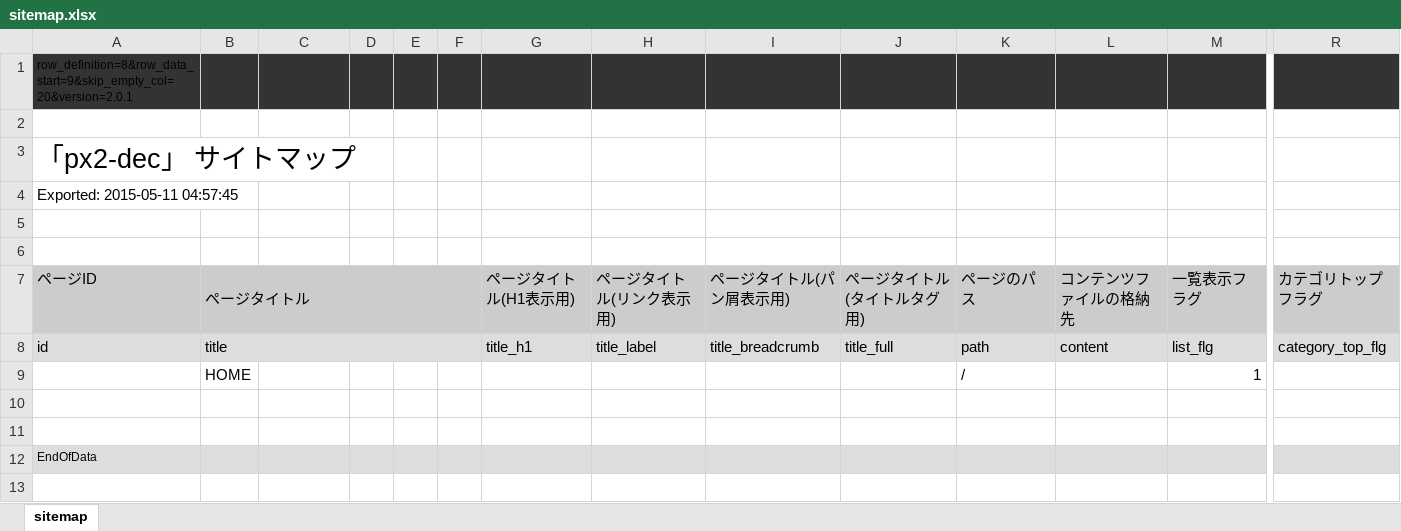
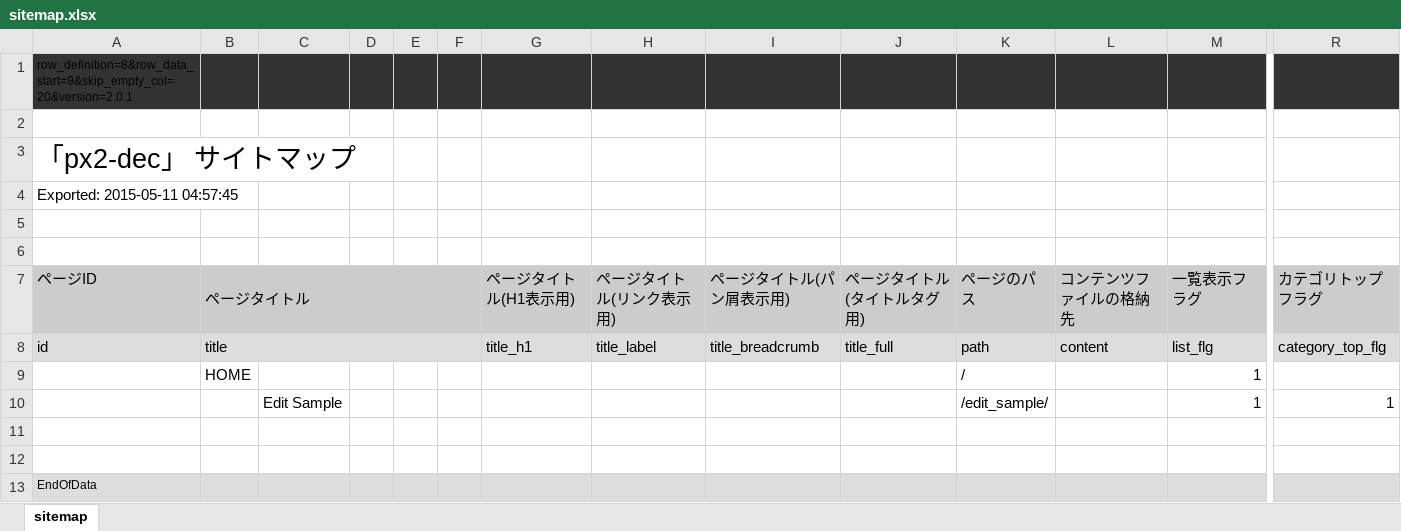
Before and after one commit to pickles2/px2-dec, an Excel workbook: htdocs/px-files/sitemaps/sitemap.xlsx, sheet sitemap, drawn as a sheet; only a part is shown, gaps mark what is left out; values as stored, in another font and other column widths than the file's, no borders; rows hold the shown columns only; the diff names each change by its address in the sheet, - before the commit and + after, or states it on an @@ line.

```diff
--- a/htdocs/px-files/sitemaps/sitemap.xlsx (sheet sitemap)
+++ b/htdocs/px-files/sitemaps/sitemap.xlsx (sheet sitemap)
+row 10:  |  | Edit Sample |  |  |  |  |  |  |  | /edit_sample/ |  | 1 | 1
```
Also changed, not shown: 9 other files.
